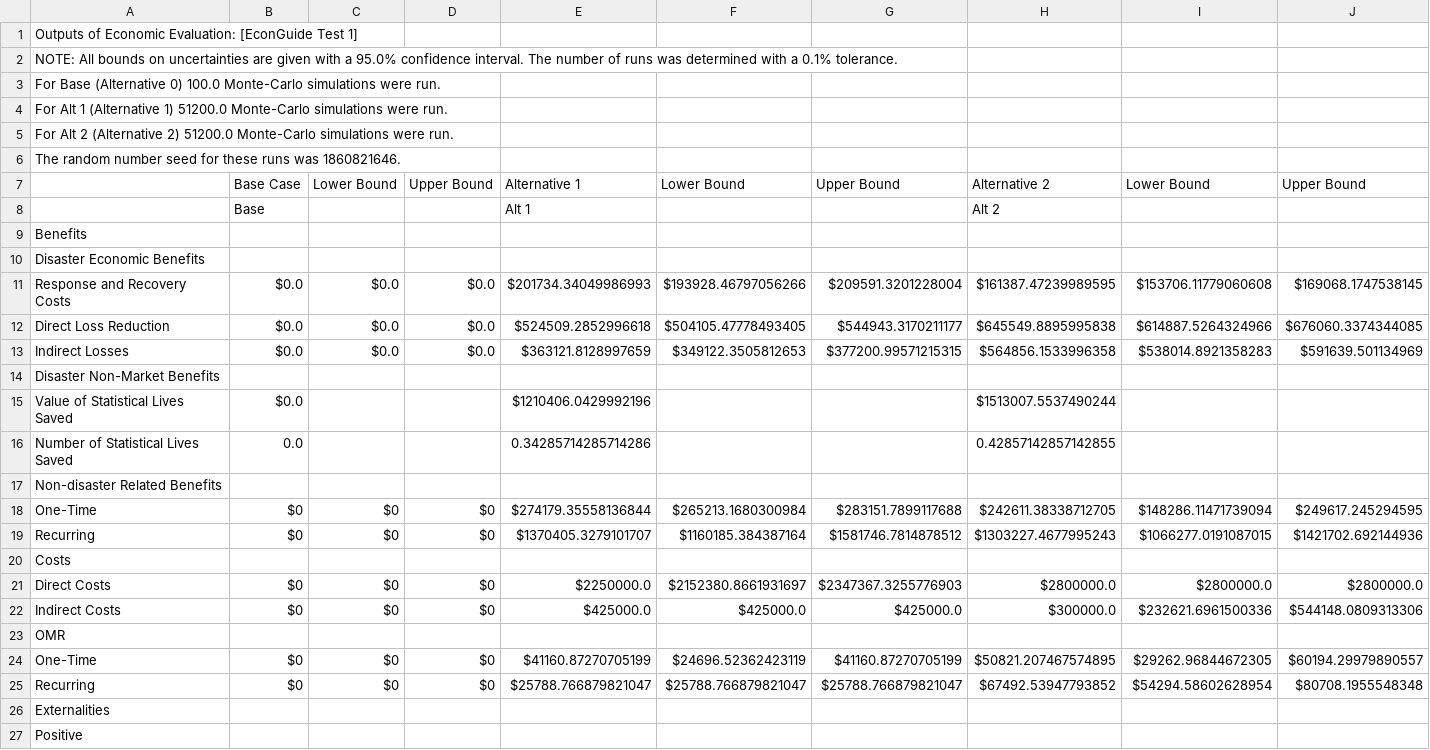
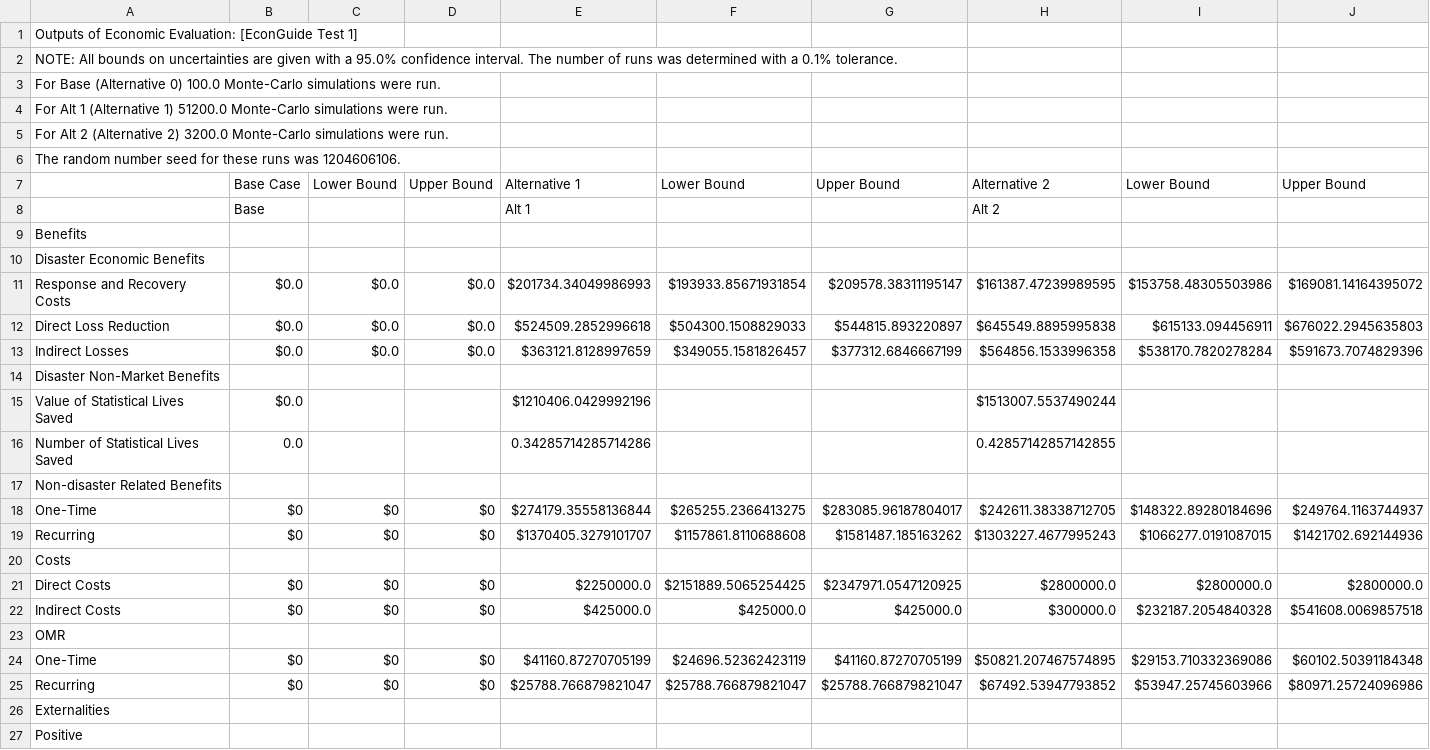
Before and after one commit to usnistgov/Economic-Resilience-Guide, a CSV file: Summary Files/EconGuide Test Externalities Summary Uncertainty.csv, drawn as a sheet; only a part is shown; the diff covers the shown part only.

```diff
--- a/Summary Files/EconGuide Test Externalities Summary Uncertainty.csv
+++ b/Summary Files/EconGuide Test Externalities Summary Uncertainty.csv
@@ -4,4 +4,4 @@ For Base (Alternative 0) 100.0 Monte-Carlo simulations were run.
 For Alt 1 (Alternative 1) 51200.0 Monte-Carlo simulations were run.
-For Alt 2 (Alternative 2) 51200.0 Monte-Carlo simulations were run.
-The random number seed for these runs was 1860821646.
+For Alt 2 (Alternative 2) 3200.0 Monte-Carlo simulations were run.
+The random number seed for these runs was 1204606106.
 ,Base Case,Lower Bound,Upper Bound,Alternative 1,Lower Bound,Upper Bound,Alternative 2,Lower Bound,Upper Bound
@@ -10,5 +10,5 @@ Benefits
 Disaster Economic Benefits
-Response and Recovery Costs,$0.0,$0.0,$0.0,$201734.34049986993,$193928.46797056266,$209591.3201228004,$161387.47239989595,$153706.11779060608,$169068.1747538145
-Direct Loss Reduction,$0.0,$0.0,$0.0,$524509.2852996618,$504105.47778493405,$544943.3170211177,$645549.8895995838,$614887.5264324966,$676060.3374344085
-Indirect Losses,$0.0,$0.0,$0.0,$363121.8128997659,$349122.3505812653,$377200.99571215315,$564856.1533996358,$538014.8921358283,$591639.501134969
+Response and Recovery Costs,$0.0,$0.0,$0.0,$201734.34049986993,$193933.85671931854,$209578.38311195147,$161387.47239989595,$153758.48305503986,$169081.14164395072
+Direct Loss Reduction,$0.0,$0.0,$0.0,$524509.2852996618,$504300.1508829033,$544815.893220897,$645549.8895995838,$615133.094456911,$676022.2945635803
+Indirect Losses,$0.0,$0.0,$0.0,$363121.8128997659,$349055.1581826457,$377312.6846667199,$564856.1533996358,$538170.7820278284,$591673.7074829396
 Disaster Non-Market Benefits
@@ -17,10 +17,10 @@ Number of Statistical Lives Saved,0.0,,,0.34285714285714286,,,0.4285714285714285
 Non-disaster Related Benefits
-One-Time,$0,$0,$0,$274179.35558136844,$265213.1680300984,$283151.7899117688,$242611.38338712705,$148286.11471739094,$249617.245294595
-Recurring,$0,$0,$0,$1370405.3279101707,$1160185.384387164,$1581746.7814878512,$1303227.4677995243,$1066277.0191087015,$1421702.692144936
+One-Time,$0,$0,$0,$274179.35558136844,$265255.2366413275,$283085.96187804017,$242611.38338712705,$148322.89280184696,$249764.1163744937
+Recurring,$0,$0,$0,$1370405.3279101707,$1157861.8110688608,$1581487.185163262,$1303227.4677995243,$1066277.0191087015,$1421702.692144936
 Costs
-Direct Costs,$0,$0,$0,$2250000.0,$2152380.8661931697,$2347367.3255776903,$2800000.0,$2800000.0,$2800000.0
-Indirect Costs,$0,$0,$0,$425000.0,$425000.0,$425000.0,$300000.0,$232621.6961500336,$544148.0809313306
+Direct Costs,$0,$0,$0,$2250000.0,$2151889.5065254425,$2347971.0547120925,$2800000.0,$2800000.0,$2800000.0
+Indirect Costs,$0,$0,$0,$425000.0,$425000.0,$425000.0,$300000.0,$232187.2054840328,$541608.0069857518
 OMR
-One-Time,$0,$0,$0,$41160.87270705199,$24696.52362423119,$41160.87270705199,$50821.207467574895,$29262.96844672305,$60194.29979890557
-Recurring,$0,$0,$0,$25788.766879821047,$25788.766879821047,$25788.766879821047,$67492.53947793852,$54294.58602628954,$80708.1955548348
+One-Time,$0,$0,$0,$41160.87270705199,$24696.52362423119,$41160.87270705199,$50821.207467574895,$29153.710332369086,$60102.50391184348
+Recurring,$0,$0,$0,$25788.766879821047,$25788.766879821047,$25788.766879821047,$67492.53947793852,$53947.25745603966,$80971.25724096986
 Externalities
```
Also changed, not shown: 36 edited cells elsewhere in this file, Input Files/EconGuide Test New.csv, 10 other files.
